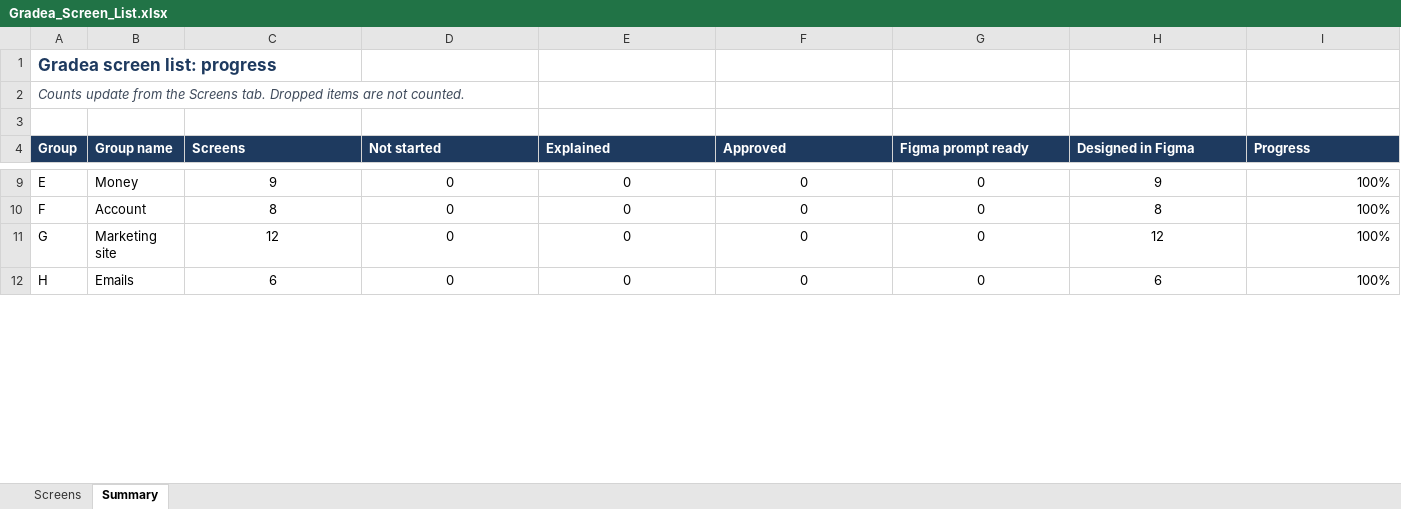
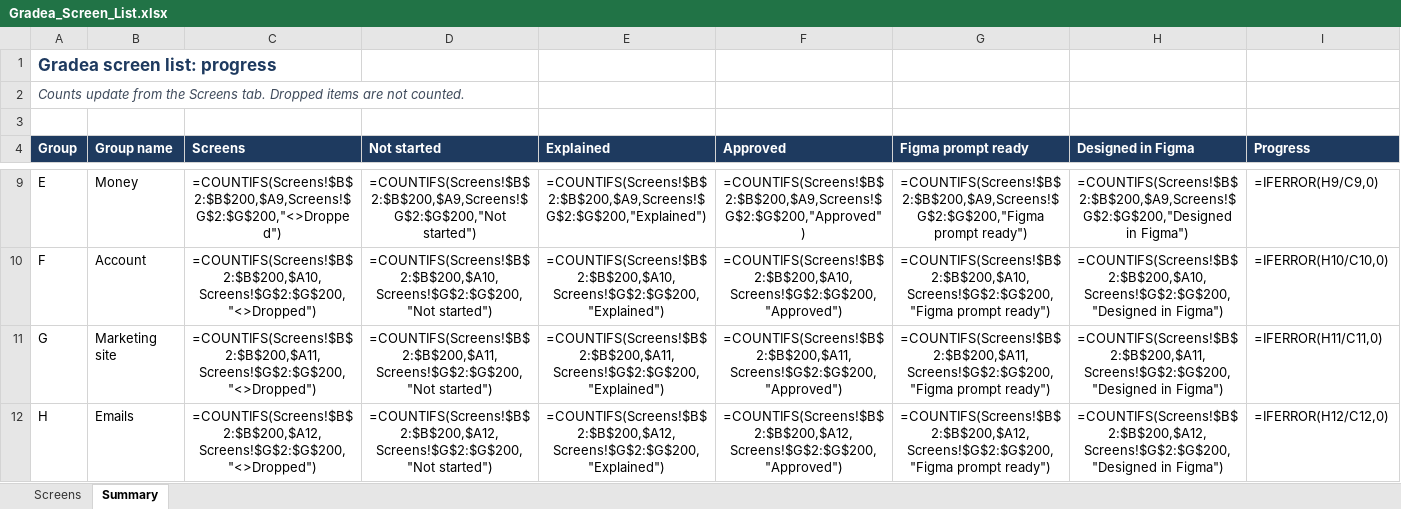
Before and after one commit to chimaworlu/gradea-frontend-deploy, an Excel workbook: docs/Gradea_Screen_List.xlsx, sheet Summary, drawn as a sheet; only a part is shown, gaps mark what is left out; values as stored, in another font and other column widths than the file's, no borders; formulas without a stored value are shown as written; the diff covers the shown part only; the diff names each change by its address in the sheet, - before the commit and + after, or states it on an @@ line.

```diff
--- a/docs/Gradea_Screen_List.xlsx (sheet Summary)
+++ b/docs/Gradea_Screen_List.xlsx (sheet Summary)
-C9 (Screens): 9
+C9 (Screens): =COUNTIFS(Screens!$B$2:$B$200,$A9,Screens!$G$2:$G$200,"<>Dropped")
-D9 (Not started): 0
+D9 (Not started): =COUNTIFS(Screens!$B$2:$B$200,$A9,Screens!$G$2:$G$200,"Not started")
-E9 (Explained): 0
+E9 (Explained): =COUNTIFS(Screens!$B$2:$B$200,$A9,Screens!$G$2:$G$200,"Explained")
-F9 (Approved): 0
+F9 (Approved): =COUNTIFS(Screens!$B$2:$B$200,$A9,Screens!$G$2:$G$200,"Approved")
-G9 (Figma prompt ready): 0
+G9 (Figma prompt ready): =COUNTIFS(Screens!$B$2:$B$200,$A9,Screens!$G$2:$G$200,"Figma prompt ready")
-H9 (Designed in Figma): 9
+H9 (Designed in Figma): =COUNTIFS(Screens!$B$2:$B$200,$A9,Screens!$G$2:$G$200,"Designed in Figma")
-I9 (Progress): 100%
+I9 (Progress): =IFERROR(H9/C9,0)
-C10 (Screens): 8
+C10 (Screens): =COUNTIFS(Screens!$B$2:$B$200,$A10,Screens!$G$2:$G$200,"<>Dropped")
-D10 (Not started): 0
+D10 (Not started): =COUNTIFS(Screens!$B$2:$B$200,$A10,Screens!$G$2:$G$200,"Not started")
-E10 (Explained): 0
+E10 (Explained): =COUNTIFS(Screens!$B$2:$B$200,$A10,Screens!$G$2:$G$200,"Explained")
-F10 (Approved): 0
+F10 (Approved): =COUNTIFS(Screens!$B$2:$B$200,$A10,Screens!$G$2:$G$200,"Approved")
-G10 (Figma prompt ready): 0
+G10 (Figma prompt ready): =COUNTIFS(Screens!$B$2:$B$200,$A10,Screens!$G$2:$G$200,"Figma prompt ready")
-H10 (Designed in Figma): 8
+H10 (Designed in Figma): =COUNTIFS(Screens!$B$2:$B$200,$A10,Screens!$G$2:$G$200,"Designed in Figma")
-I10 (Progress): 100%
+I10 (Progress): =IFERROR(H10/C10,0)
-C11 (Screens): 12
+C11 (Screens): =COUNTIFS(Screens!$B$2:$B$200,$A11,Screens!$G$2:$G$200,"<>Dropped")
-D11 (Not started): 0
+D11 (Not started): =COUNTIFS(Screens!$B$2:$B$200,$A11,Screens!$G$2:$G$200,"Not started")
-E11 (Explained): 0
+E11 (Explained): =COUNTIFS(Screens!$B$2:$B$200,$A11,Screens!$G$2:$G$200,"Explained")
-F11 (Approved): 0
+F11 (Approved): =COUNTIFS(Screens!$B$2:$B$200,$A11,Screens!$G$2:$G$200,"Approved")
-G11 (Figma prompt ready): 0
+G11 (Figma prompt ready): =COUNTIFS(Screens!$B$2:$B$200,$A11,Screens!$G$2:$G$200,"Figma prompt ready")
-H11 (Designed in Figma): 12
+H11 (Designed in Figma): =COUNTIFS(Screens!$B$2:$B$200,$A11,Screens!$G$2:$G$200,"Designed in Figma")
-I11 (Progress): 100%
+I11 (Progress): =IFERROR(H11/C11,0)
-C12 (Screens): 6
+C12 (Screens): =COUNTIFS(Screens!$B$2:$B$200,$A12,Screens!$G$2:$G$200,"<>Dropped")
-D12 (Not started): 0
+D12 (Not started): =COUNTIFS(Screens!$B$2:$B$200,$A12,Screens!$G$2:$G$200,"Not started")
-E12 (Explained): 0
+E12 (Explained): =COUNTIFS(Screens!$B$2:$B$200,$A12,Screens!$G$2:$G$200,"Explained")
-F12 (Approved): 0
+F12 (Approved): =COUNTIFS(Screens!$B$2:$B$200,$A12,Screens!$G$2:$G$200,"Approved")
-G12 (Figma prompt ready): 0
+G12 (Figma prompt ready): =COUNTIFS(Screens!$B$2:$B$200,$A12,Screens!$G$2:$G$200,"Figma prompt ready")
-H12 (Designed in Figma): 6
+H12 (Designed in Figma): =COUNTIFS(Screens!$B$2:$B$200,$A12,Screens!$G$2:$G$200,"Designed in Figma")
-I12 (Progress): 100%
+I12 (Progress): =IFERROR(H12/C12,0)
```
Also changed, not shown: 56 edited cells elsewhere in this sheet, sheet Screens, charts or pictures, 3 other files.
